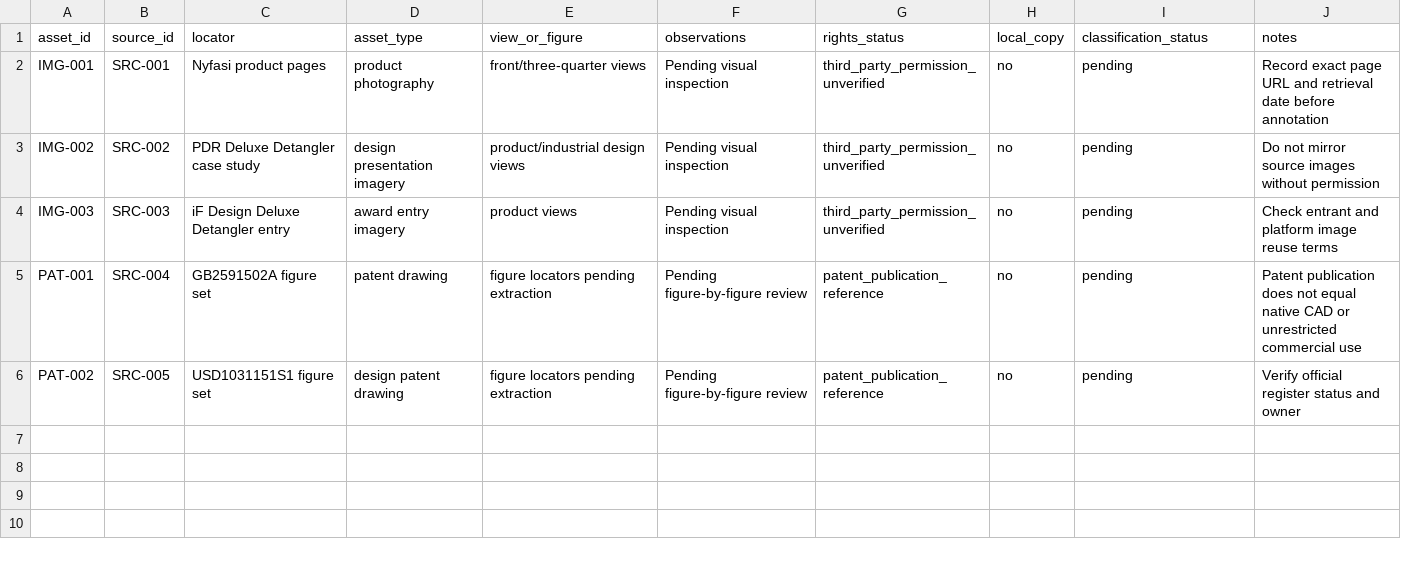
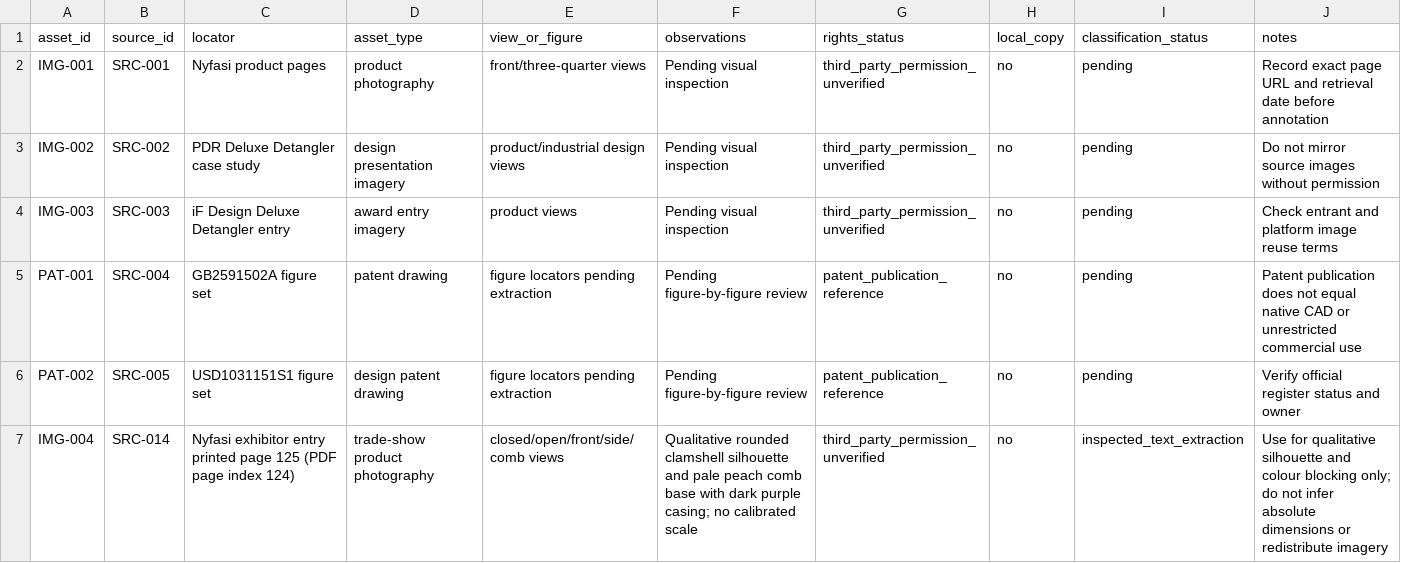
Before and after one commit to andiekobbietks/product-engineering-lab, a CSV file: experiments/001-nyfasi-reconstruction/evidence/image-inventory.csv, drawn as a sheet.

Commit message:
docs(nyfasi): add multi-view look-book evidence inventory

```diff
--- a/experiments/001-nyfasi-reconstruction/evidence/image-inventory.csv
+++ b/experiments/001-nyfasi-reconstruction/evidence/image-inventory.csv
@@ -6 +6,2 @@ PAT-001,SRC-004,GB2591502A figure set,patent drawing,figure locators pending ext
 PAT-002,SRC-005,USD1031151S1 figure set,design patent drawing,figure locators pending extraction,Pending figure-by-figure review,patent_publication_reference,no,pending,Verify official register status and owner
+IMG-004,SRC-014,Nyfasi exhibitor entry printed page 125 (PDF page index 124),trade-show product photography,closed/open/front/side/comb views,Qualitative rounded clamshell silhouette and pale peach comb base with dark purple casing; no calibrated scale,third_party_permission_unverified,no,inspected_text_extraction,Use for qualitative silhouette and colour blocking only; do not infer absolute dimensions or redistribute imagery
```
